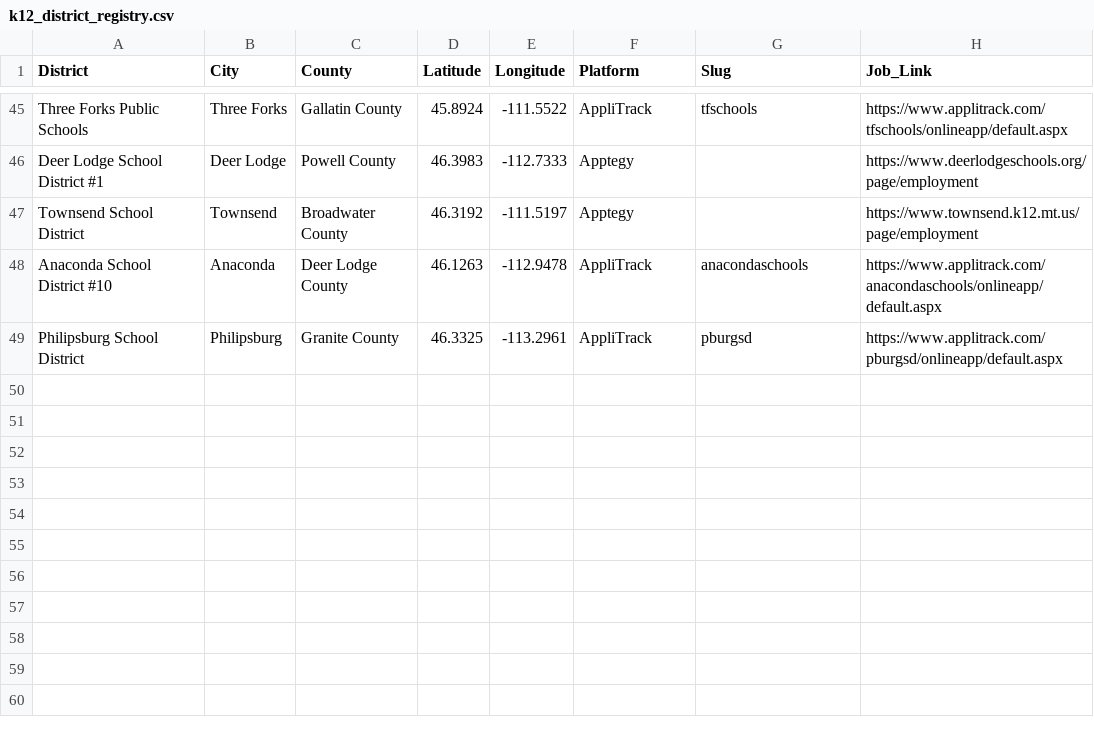
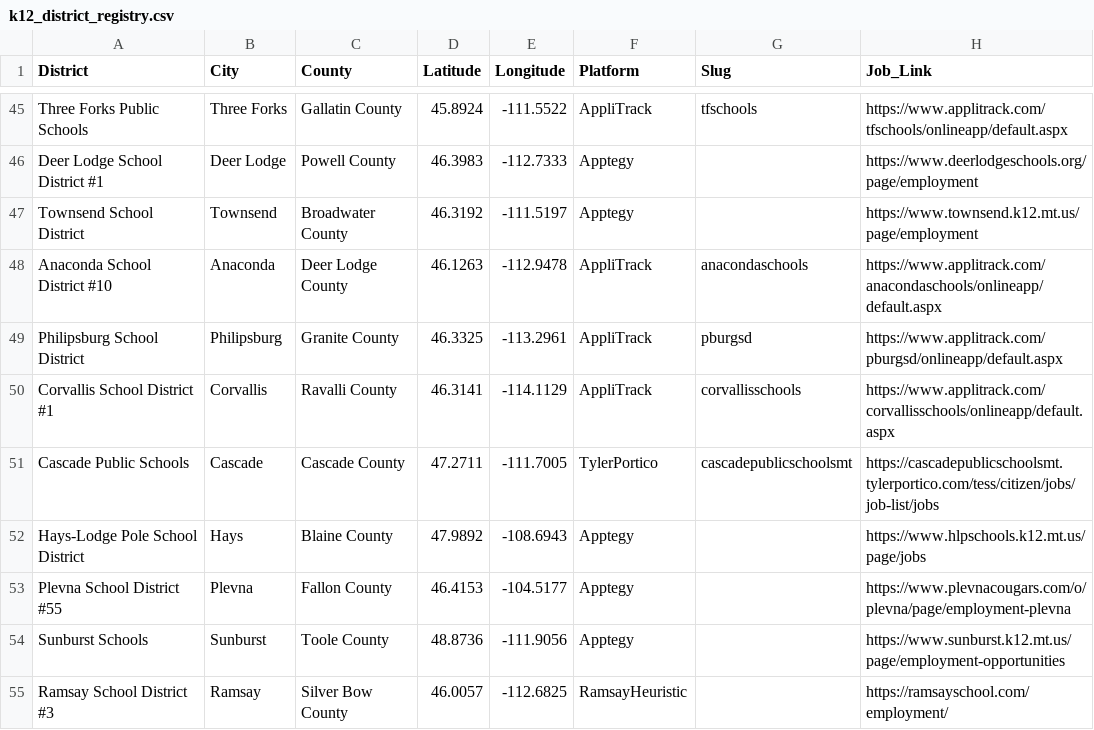
Before and after one commit to bostickmike/Montana-Education-Jobs-Dashboard, a CSV file: k12_district_registry.csv, drawn as a sheet; only a part is shown, gaps mark what is left out.

Commit message:
Add 6 more K-12 districts: Corvallis, Cascade, Hays-Lodge Pole, Plevna, Sunburst, Ramsay
Two are zero-new-code platform wins found already on supported ATSes:
Corvallis (AppliTrack, 24 live postings) and Cascade (Tyler Portico,
14 live postings, its own AppliTrack link is volunteers-only and
broken separately). The other four needed new per-district parsers,
following this file's existing per-district Apptegy/heuristic patterns:
Hays-Lodge Pole and Plevna (older innerText-rendering Apptegy template,
5 and 10 real postings), Sunburst (same template, a flat 4-posting list
with no per-category headers), and Ramsay (a plain WordPress site with
a genuine `<h2>Open Positions</h2>` + `<br>`-separated `<p>` structure,
2 real postings).

Declined this pass after live verification: Bainville (Apptegy, but its
"Employment" page is only generic apply-instructions boilerplate with no
real postings), Rudyard/Harrison/Big Timber (Google Sites, unstructured),
Clancy/Montana City/Frazer (static pages or a proprietary CMS with no
testable posting structure), Pryor/Richey (no independent job listing,
Pryor only links to OPI's statewide feed), Vida/Jordan (no web presence
found).

48 -> 54 directly-scraped districts. None of the 6 have salary/staffing
map coverage yet (documented fast-follow gap, same as every prior batch).

```diff
--- a/k12_district_registry.csv
+++ b/k12_district_registry.csv
@@ -49 +49,7 @@
 "Philipsburg School District","Philipsburg","Granite County",46.3325,-113.2961,"AppliTrack","pburgsd","https://www.applitrack.com/pburgsd/onlineapp/default.aspx"
+"Corvallis School District #1","Corvallis","Ravalli County",46.3141,-114.1129,"AppliTrack","corvallisschools","https://www.applitrack.com/corvallisschools/onlineapp/default.aspx"
+"Cascade Public Schools","Cascade","Cascade County",47.2711,-111.7005,"TylerPortico","cascadepublicschoolsmt","https://cascadepublicschoolsmt.tylerportico.com/tess/citizen/jobs/job-list/jobs"
+"Hays-Lodge Pole School District","Hays","Blaine County",47.9892,-108.6943,"Apptegy","","https://www.hlpschools.k12.mt.us/page/jobs"
+"Plevna School District #55","Plevna","Fallon County",46.4153,-104.5177,"Apptegy","","https://www.plevnacougars.com/o/plevna/page/employment-plevna"
+"Sunburst Schools","Sunburst","Toole County",48.8736,-111.9056,"Apptegy","","https://www.sunburst.k12.mt.us/page/employment-opportunities"
+"Ramsay School District #3","Ramsay","Silver Bow County",46.0057,-112.6825,"RamsayHeuristic","","https://ramsayschool.com/employment/"
```
Also changed, not shown: 10 other files.
